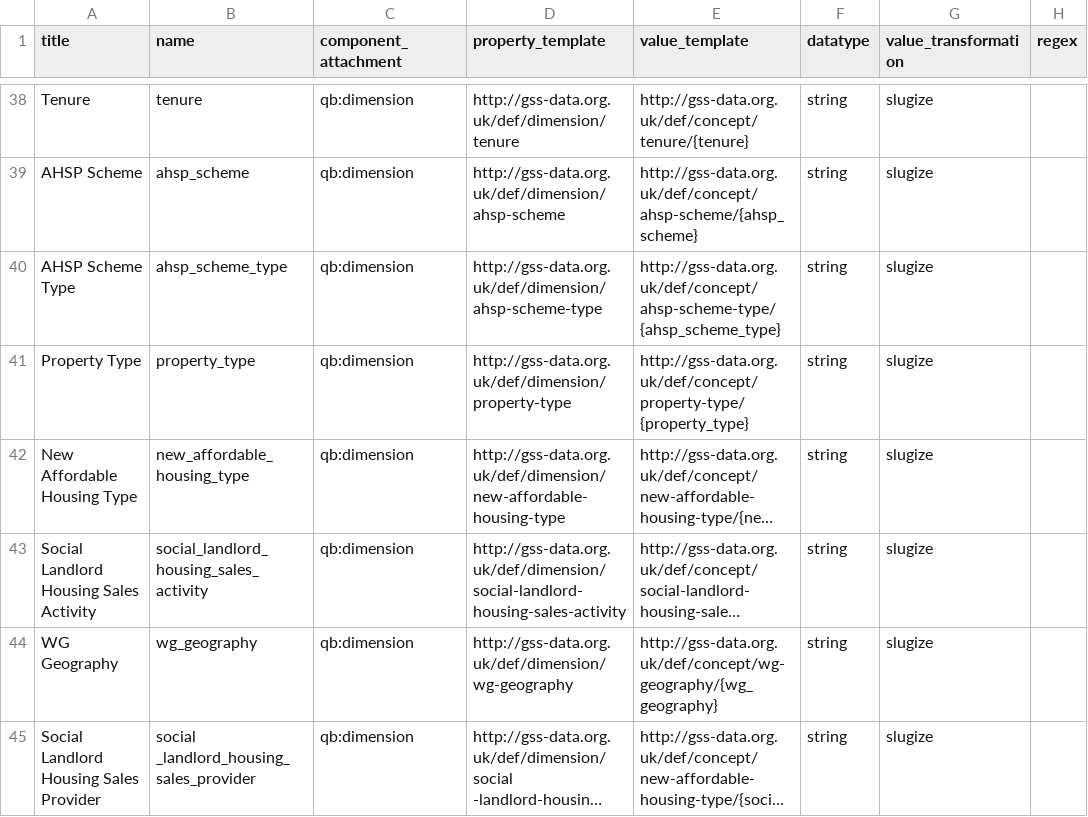
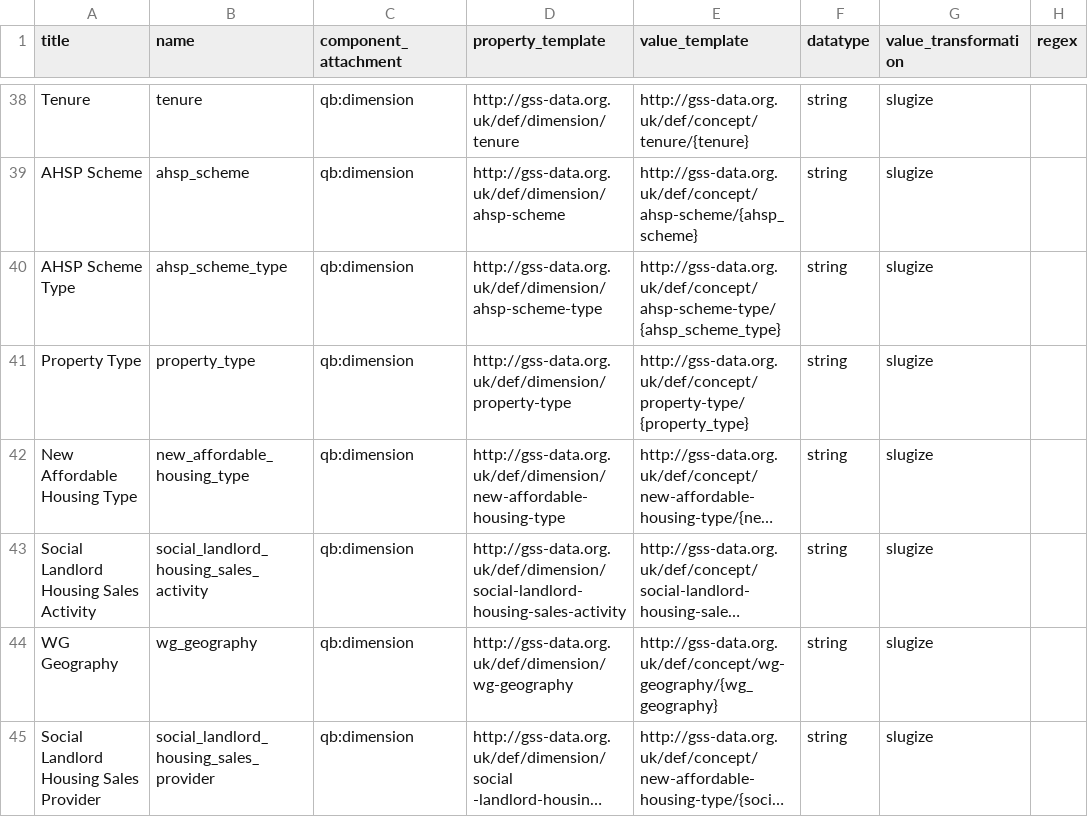
Before and after one commit to GSS-Cogs/family-affordable-housing, a CSV file: reference/columns.csv, drawn as a sheet; only a part is shown, gaps mark what is left out; long unchanged cells end in …; the diff names each change by its address in the sheet, - before the commit and + after, or states it on an @@ line.

Commit message:
Update error on Row: 45,2

```diff
--- a/reference/columns.csv
+++ b/reference/columns.csv
-B45 (name): social _landlord_housing_sales_provider
+B45 (name): social_landlord_housing_sales_provider
```
